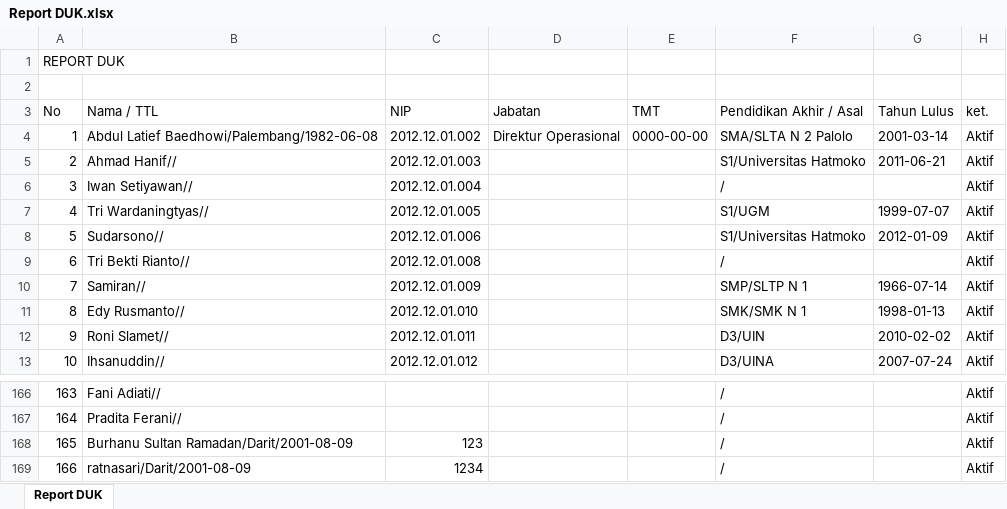
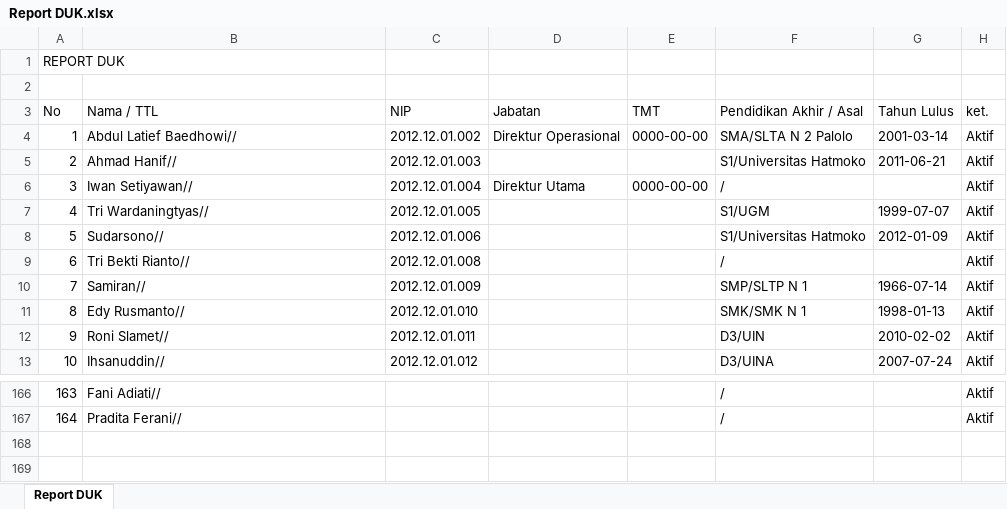
Before and after one commit to FadelNurAkhmad/Simpeg_PT_Gramasurya, an Excel workbook: assets/excel/Report DUK.xlsx, sheet Report DUK, drawn as a sheet; only a part is shown, gaps mark what is left out; values as stored, in another font and other column widths than the file's, no borders; the diff names each change by its address in the sheet, - before the commit and + after, or states it on an @@ line.

```diff
--- a/assets/excel/Report DUK.xlsx (sheet Report DUK)
+++ b/assets/excel/Report DUK.xlsx (sheet Report DUK)
-B4 (Nama / TTL): Abdul Latief Baedhowi/Palembang/1982-06-08
+B4 (Nama / TTL): Abdul Latief Baedhowi//
-D6 (Jabatan): (empty)
+D6 (Jabatan): Direktur Utama
-E6 (TMT): (empty)
+E6 (TMT): 0000-00-00
-row 168: 165 | Burhanu Sultan Ramadan/Darit/2001-08-09 | 123 |  |  | / |  | Aktif
-row 169: 166 | ratnasari/Darit/2001-08-09 | 1234 |  |  | / |  | Aktif
```
Also changed, not shown: assets/excel/Daftar Pegawai.xlsx, assets/excel/Report Bezetting.xlsx, 2 other files.
